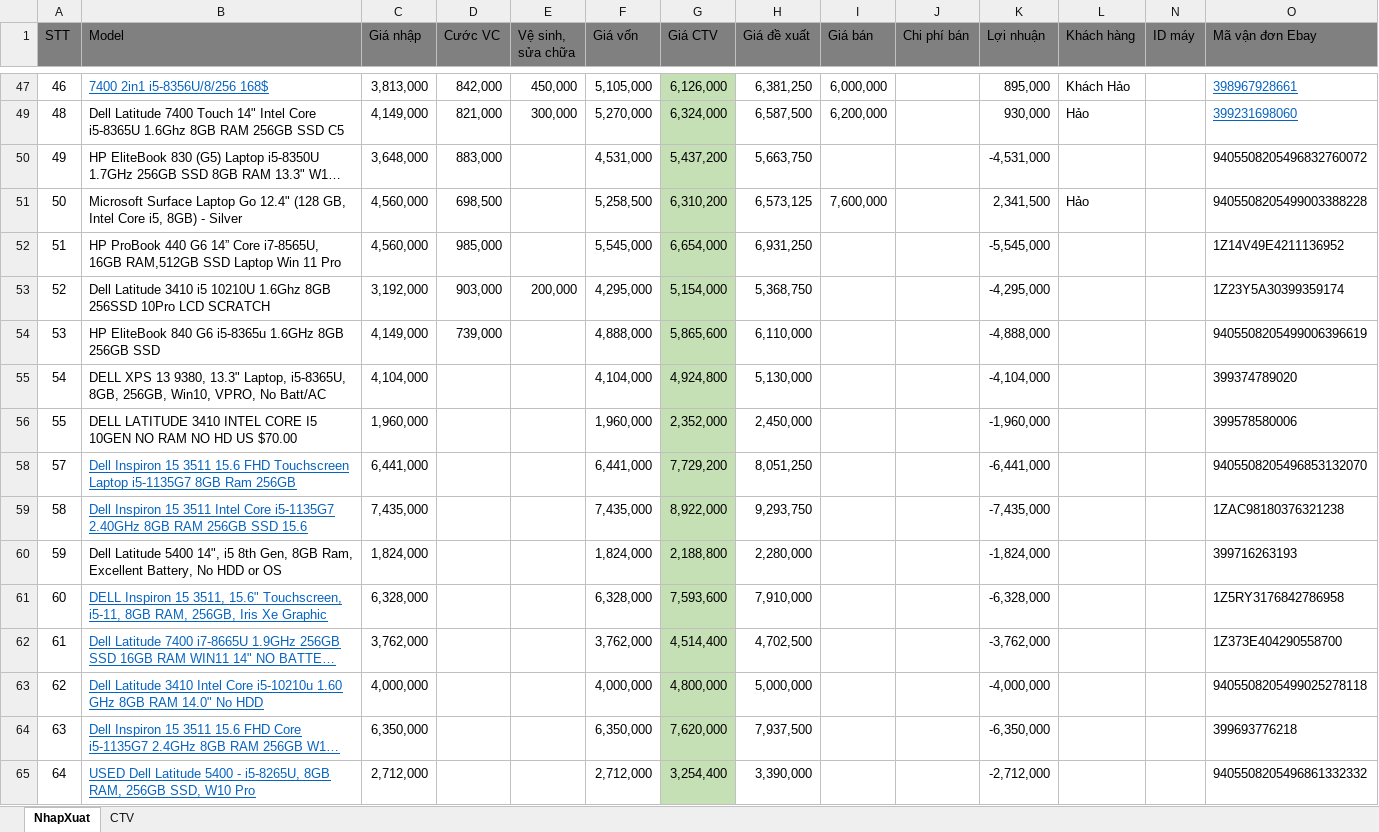
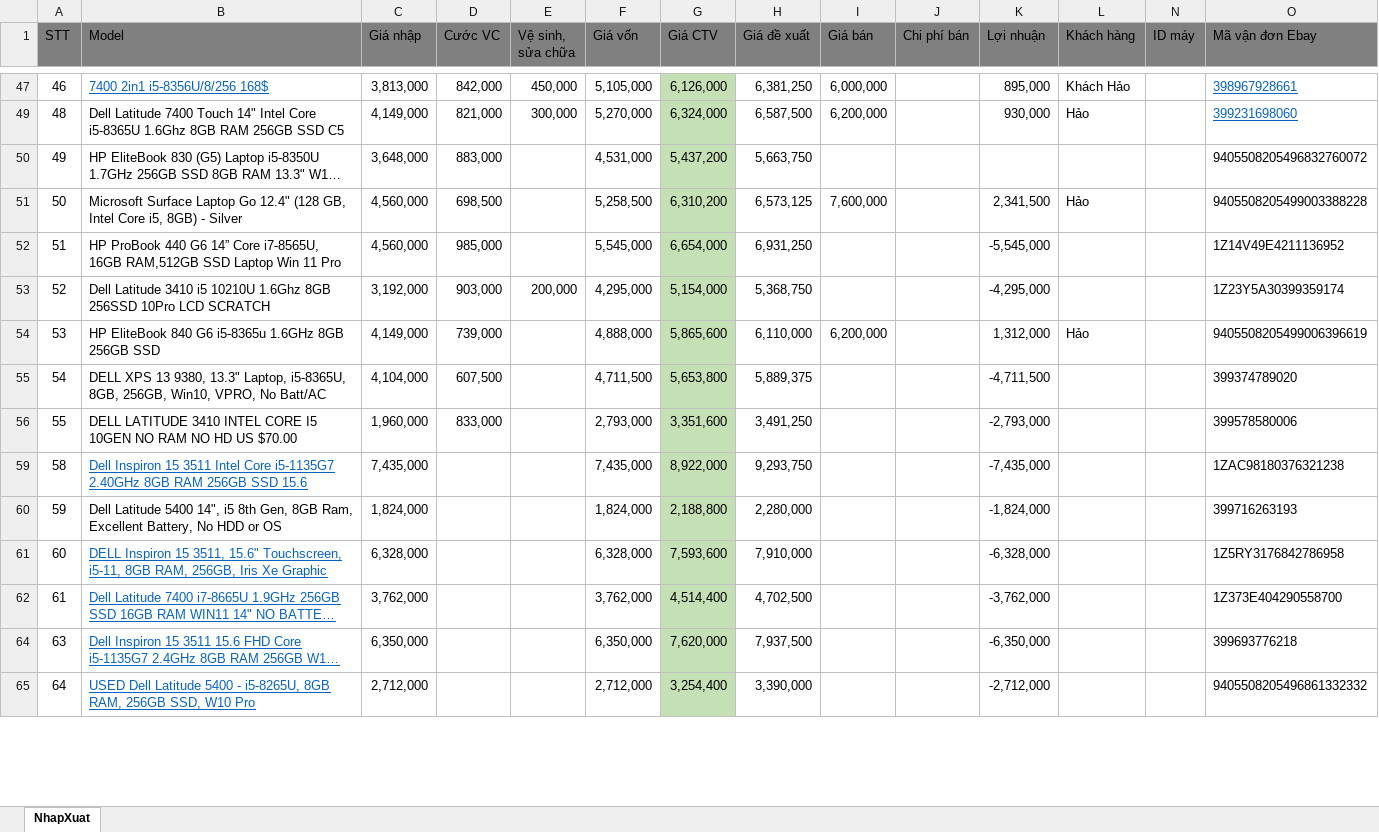
Before and after one commit to anhtuan200794/04.Private, an Excel workbook: TDStore/NhapXuatLaptop.xlsx, sheet NhapXuat, drawn as a sheet; only a part is shown, gaps mark what is left out; long unchanged cells end in …; values as stored, in another font and other column widths than the file's, no borders; charts and pictures and conditional formats not drawn; removed rows and columns are numbered as before the commit, all else as after; rows hold the shown columns only; the diff covers the shown part only; the diff names each change by its address in the sheet, - before the commit and + after, or states it on an @@ line.

```diff
--- a/TDStore/NhapXuatLaptop.xlsx (sheet NhapXuat)
+++ b/TDStore/NhapXuatLaptop.xlsx (sheet NhapXuat)
-sheet tab: CTV
-K50 (Lợi nhuận): -4,531,000
+K50 (Lợi nhuận): (empty)
-I54 (Giá bán): (empty)
+I54 (Giá bán): 6,200,000
-K54 (Lợi nhuận): -4,888,000
+K54 (Lợi nhuận): 1,312,000
-L54 (Khách hàng): (empty)
+L54 (Khách hàng): Hảo
-D55 (Cước VC): (empty)
+D55 (Cước VC): 607,500
-F55 (Giá vốn): 4,104,000
+F55 (Giá vốn): 4,711,500
-G55 (Giá CTV): 4,924,800
+G55 (Giá CTV): 5,653,800
-H55 (Giá đề xuất): 5,130,000
+H55 (Giá đề xuất): 5,889,375
-K55 (Lợi nhuận): -4,104,000
+K55 (Lợi nhuận): -4,711,500
-D56 (Cước VC): (empty)
+D56 (Cước VC): 833,000
-F56 (Giá vốn): 1,960,000
+F56 (Giá vốn): 2,793,000
-G56 (Giá CTV): 2,352,000
+G56 (Giá CTV): 3,351,600
-H56 (Giá đề xuất): 2,450,000
+H56 (Giá đề xuất): 3,491,250
-K56 (Lợi nhuận): -1,960,000
+K56 (Lợi nhuận): -2,793,000
-row 58: 57 | Dell Inspiron 15 3511 15.6 FHD Touchscreen Laptop i5-1135G7 8GB Ram 256GB | 6,441,000 |  |  | 6,441,000 | 7,729,200 | 8,051,250 |  |  | -6,441,000 |  |  | 9405508205496853132070
-row 63: 62 | Dell Latitude 3410 Intel Core i5-10210u 1.60 GHz 8GB RAM 14.0" No HDD | 4,000,000 |  |  | 4,000,000 | 4,800,000 | 5,000,000 |  |  | -4,000,000 |  |  | 9405508205499025278118
```
Also changed, not shown: 1 added row, 26 removed rows and 9 edited cells elsewhere in this sheet, hidden cells, 1 other file.
